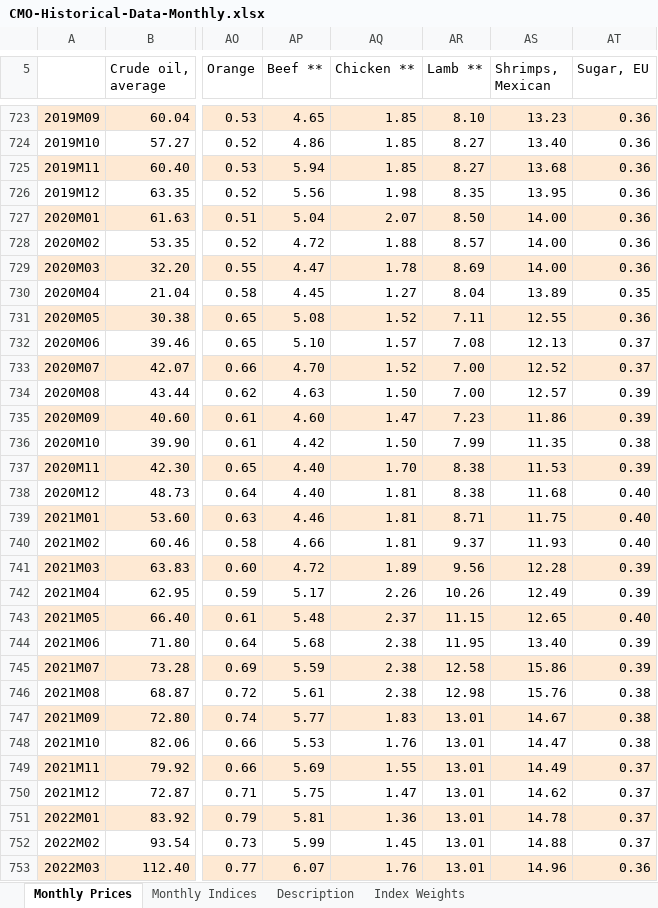
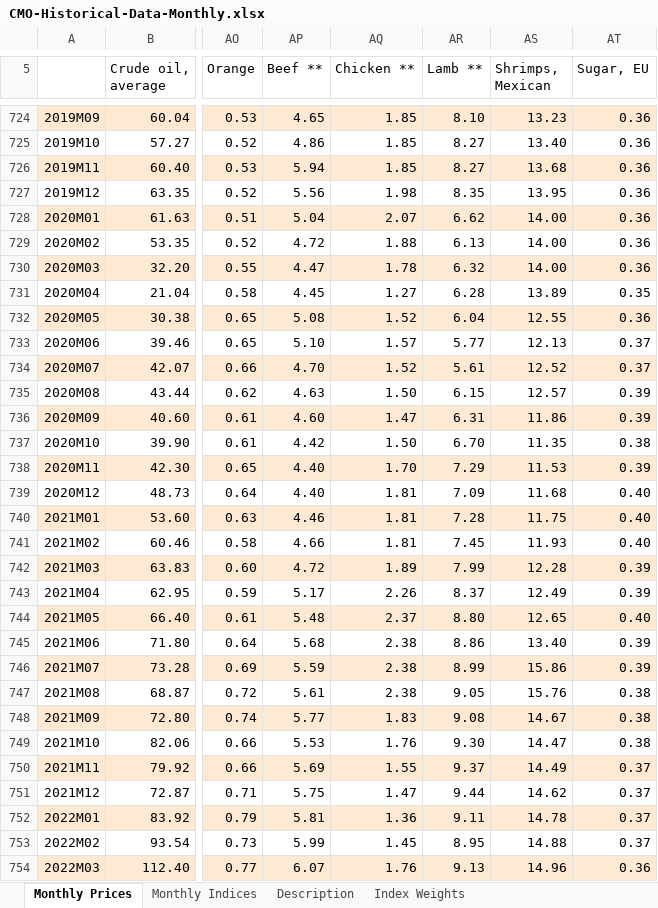
Before and after one commit to jpu585/Commodity-Price-Risk-in-Phosphorus-Recycling-Investments, an Excel workbook: CMO-Historical-Data-Monthly.xlsx, sheet Monthly Prices, drawn as a sheet; only a part is shown, gaps mark what is left out; values as stored, in another font and other column widths than the file's, no borders; addresses are those after the commit; the diff covers the shown part only; the diff names each change by its address in the sheet, - before the commit and + after, or states it on an @@ line.

```diff
--- a/CMO-Historical-Data-Monthly.xlsx (sheet Monthly Prices)
+++ b/CMO-Historical-Data-Monthly.xlsx (sheet Monthly Prices)
-AR728 (Lamb **): 8.50
+AR728 (Lamb **): 6.62
-AR729 (Lamb **): 8.57
+AR729 (Lamb **): 6.13
-AR730 (Lamb **): 8.69
+AR730 (Lamb **): 6.32
-AR731 (Lamb **): 8.04
+AR731 (Lamb **): 6.28
-AR732 (Lamb **): 7.11
+AR732 (Lamb **): 6.04
-AR733 (Lamb **): 7.08
+AR733 (Lamb **): 5.77
-AR734 (Lamb **): 7.00
+AR734 (Lamb **): 5.61
-AR735 (Lamb **): 7.00
+AR735 (Lamb **): 6.15
-AR736 (Lamb **): 7.23
+AR736 (Lamb **): 6.31
-AR737 (Lamb **): 7.99
+AR737 (Lamb **): 6.70
-AR738 (Lamb **): 8.38
+AR738 (Lamb **): 7.29
-AR739 (Lamb **): 8.38
+AR739 (Lamb **): 7.09
-AR740 (Lamb **): 8.71
+AR740 (Lamb **): 7.28
-AR741 (Lamb **): 9.37
+AR741 (Lamb **): 7.45
-AR742 (Lamb **): 9.56
+AR742 (Lamb **): 7.99
-AR743 (Lamb **): 10.26
+AR743 (Lamb **): 8.37
-AR744 (Lamb **): 11.15
+AR744 (Lamb **): 8.80
-AR745 (Lamb **): 11.95
+AR745 (Lamb **): 8.86
-AR746 (Lamb **): 12.58
+AR746 (Lamb **): 8.99
-AR747 (Lamb **): 12.98
+AR747 (Lamb **): 9.05
-AR748 (Lamb **): 13.01
+AR748 (Lamb **): 9.08
-AR749 (Lamb **): 13.01
+AR749 (Lamb **): 9.30
-AR750 (Lamb **): 13.01
+AR750 (Lamb **): 9.37
-AR751 (Lamb **): 13.01
+AR751 (Lamb **): 9.44
-AR752 (Lamb **): 13.01
+AR752 (Lamb **): 9.11
-AR753 (Lamb **): 13.01
+AR753 (Lamb **): 8.95
-AR754 (Lamb **): 13.01
+AR754 (Lamb **): 9.13
```
Also changed, not shown: 9 added rows and 35 edited cells elsewhere in this sheet, sheet Monthly Indices, sheet Description, hidden cells, charts or pictures, 8 other files.
